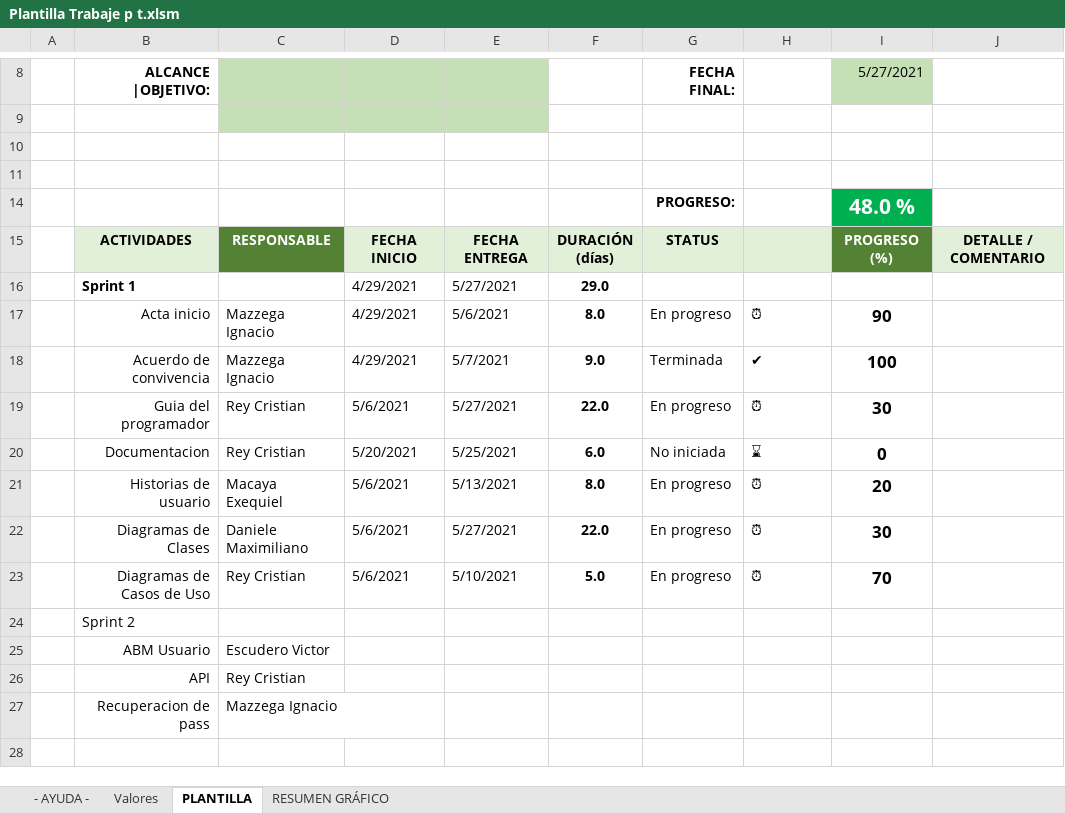
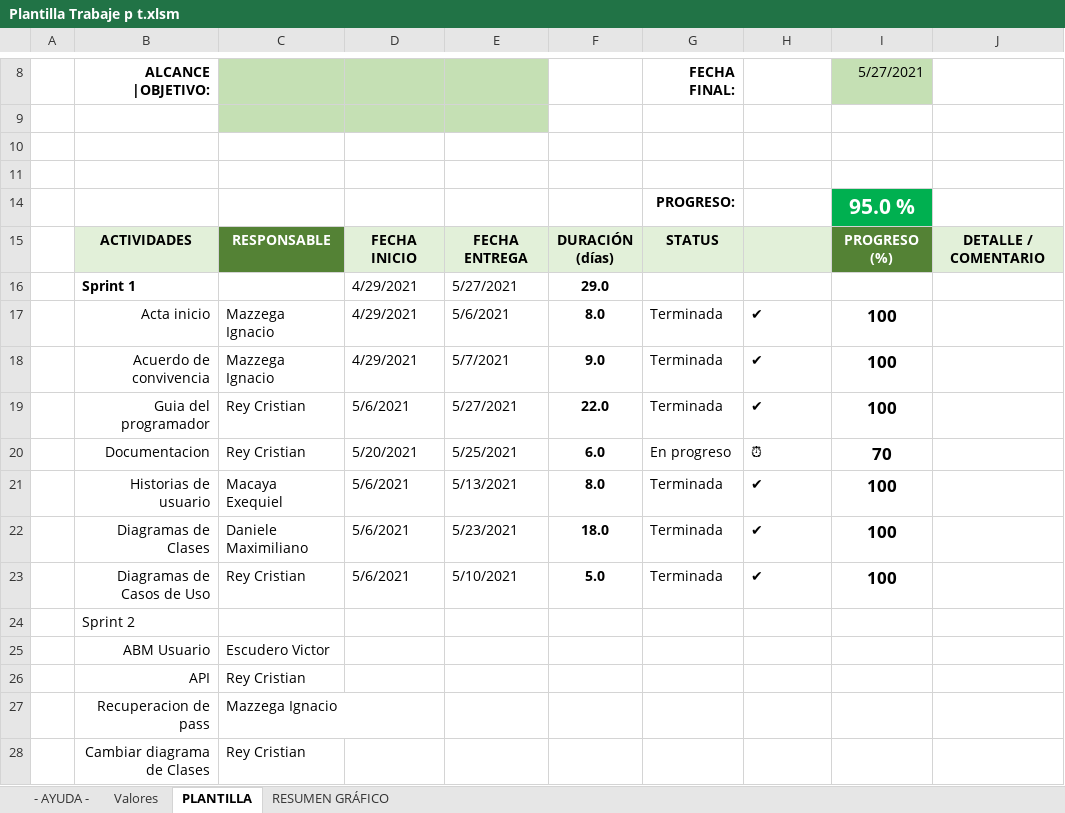
Before and after one commit to elkitoq/EndProyect, an Excel workbook: doc/Plantilla Trabaje p t.xlsm, sheet PLANTILLA, drawn as a sheet; only a part is shown, gaps mark what is left out; values as stored, in another font and other column widths than the file's, no borders; charts and pictures and conditional formats and table styles not drawn; removed rows and columns are numbered as before the commit, all else as after; the diff names each change by its address in the sheet, - before the commit and + after, or states it on an @@ line.

Commit message:
Seguimiento sprint

```diff
--- a/doc/Plantilla Trabaje p t.xlsm (sheet PLANTILLA)
+++ b/doc/Plantilla Trabaje p t.xlsm (sheet PLANTILLA)
-I14: 48.0 %
+I14: 95.0 %
-G17: En progreso
+G17: Terminada
-H17: ⏰
+H17: ✔
-I17: 90
+I17: 100
-G19: En progreso
+G19: Terminada
-H19: ⏰
+H19: ✔
-I19: 30
+I19: 100
-G20: No iniciada
+G20: En progreso
-H20: ⌛
+H20: ⏰
-I20: 0
+I20: 70
-G21: En progreso
+G21: Terminada
-H21: ⏰
+H21: ✔
-I21: 20
+I21: 100
-row 22:  | Diagramas de Clases | Daniele Maximiliano | 5/6/2021 | 5/27/2021 | 22.0 | En progreso | ⏰ | 30
+row 22:  | Diagramas de Clases | Daniele Maximiliano | 5/6/2021 | 5/23/2021 | 18.0 | Terminada | ✔ | 100
-G23: En progreso
+G23: Terminada
-H23: ⏰
+H23: ✔
-I23: 70
+I23: 100
+row 28:  | Cambiar diagrama de Clases | Rey Cristian
```
Also changed, not shown: charts or pictures.
